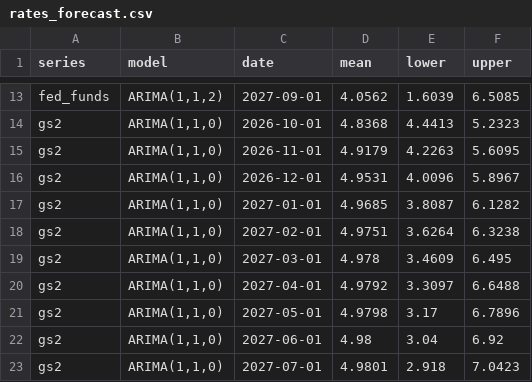
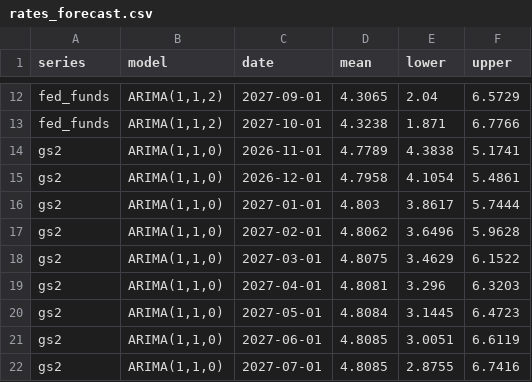
Before and after one commit to ppc1004/us_economic_forecast, a CSV file: data/rates_forecast.csv, drawn as a sheet; only a part is shown, gaps mark what is left out; removed rows and columns are numbered as before the commit, all else as after; the diff covers the shown part only; the diff names each change by its address in the sheet, - before the commit and + after, or states it on an @@ line.

```diff
--- a/data/rates_forecast.csv
+++ b/data/rates_forecast.csv
-D12 (mean): 4.0562
+D12 (mean): 4.3065
-E12 (lower): 1.6039
+E12 (lower): 2.04
-F12 (upper): 6.5085
+F12 (upper): 6.5729
-row 14: gs2 | ARIMA(1,1,0) | 2026-10-01 | 4.8368 | 4.4413 | 5.2323
+row 13: fed_funds | ARIMA(1,1,2) | 2027-10-01 | 4.3238 | 1.871 | 6.7766
-D14 (mean): 4.9179
+D14 (mean): 4.7789
-E14 (lower): 4.2263
+E14 (lower): 4.3838
-F14 (upper): 5.6095
+F14 (upper): 5.1741
-D15 (mean): 4.9531
+D15 (mean): 4.7958
-E15 (lower): 4.0096
+E15 (lower): 4.1054
-F15 (upper): 5.8967
+F15 (upper): 5.4861
-D16 (mean): 4.9685
+D16 (mean): 4.803
-E16 (lower): 3.8087
+E16 (lower): 3.8617
-F16 (upper): 6.1282
+F16 (upper): 5.7444
-D17 (mean): 4.9751
+D17 (mean): 4.8062
-E17 (lower): 3.6264
+E17 (lower): 3.6496
-F17 (upper): 6.3238
+F17 (upper): 5.9628
-D18 (mean): 4.978
+D18 (mean): 4.8075
-E18 (lower): 3.4609
+E18 (lower): 3.4629
-F18 (upper): 6.495
+F18 (upper): 6.1522
-D19 (mean): 4.9792
+D19 (mean): 4.8081
-E19 (lower): 3.3097
+E19 (lower): 3.296
-F19 (upper): 6.6488
+F19 (upper): 6.3203
-D20 (mean): 4.9798
+D20 (mean): 4.8084
-E20 (lower): 3.17
+E20 (lower): 3.1445
-F20 (upper): 6.7896
+F20 (upper): 6.4723
-D21 (mean): 4.98
+D21 (mean): 4.8085
-E21 (lower): 3.04
+E21 (lower): 3.0051
-F21 (upper): 6.92
+F21 (upper): 6.6119
-D22 (mean): 4.9801
+D22 (mean): 4.8085
-E22 (lower): 2.918
+E22 (lower): 2.8755
-F22 (upper): 7.0423
+F22 (upper): 6.7416
```
Also changed, not shown: 3 added rows, 3 removed rows and 102 edited cells elsewhere in this file, data/extra_series.csv, data/rates_backtest.csv.
